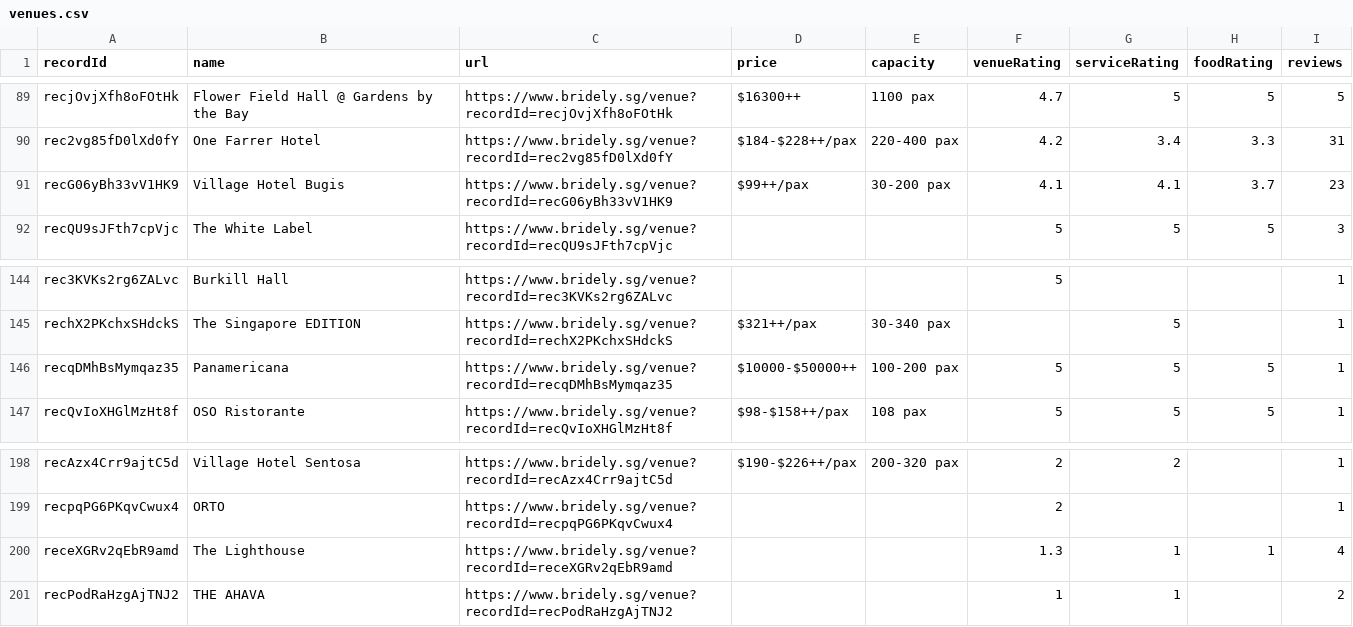
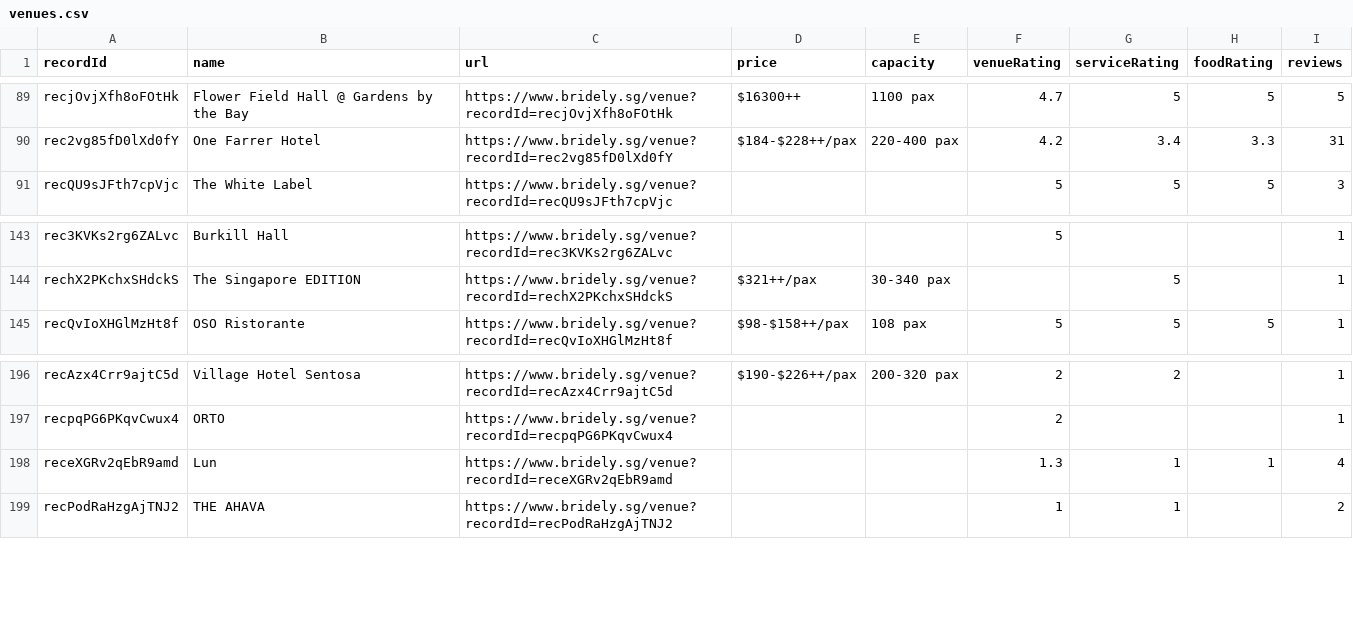
Before and after one commit to luarss/wedding-data, a CSV file: data/bly/venues.csv, drawn as a sheet; only a part is shown, gaps mark what is left out.

```diff
--- a/data/bly/venues.csv
+++ b/data/bly/venues.csv
@@ -90,3 +90,2 @@ recjOvjXfh8oFOtHk,Flower Field Hall @ Gardens by the Bay,https://www.bridely.sg/
 rec2vg85fD0lXd0fY,One Farrer Hotel,https://www.bridely.sg/venue?recordId=rec2vg85fD0lXd0fY,$184-$228++/pax,220-400 pax,4.2,3.4,3.3,31
-recG06yBh33vV1HK9,Village Hotel Bugis,https://www.bridely.sg/venue?recordId=recG06yBh33vV1HK9,$99++/pax,30-200 pax,4.1,4.1,3.7,23
 recQU9sJFth7cpVjc,The White Label,https://www.bridely.sg/venue?recordId=recQU9sJFth7cpVjc,,,5,5,5,3
@@ -145,3 +144,2 @@ rec3KVKs2rg6ZALvc,Burkill Hall,https://www.bridely.sg/venue?recordId=rec3KVKs2rg
 rechX2PKchxSHdckS,The Singapore EDITION,https://www.bridely.sg/venue?recordId=rechX2PKchxSHdckS,$321++/pax,30-340 pax,,5,,1
-recqDMhBsMymqaz35,Panamericana,https://www.bridely.sg/venue?recordId=recqDMhBsMymqaz35,$10000-$50000++,100-200 pax,5,5,5,1
 recQvIoXHGlMzHt8f,OSO Ristorante,https://www.bridely.sg/venue?recordId=recQvIoXHGlMzHt8f,$98-$158++/pax,108 pax,5,5,5,1
@@ -199,3 +197,3 @@ recAzx4Crr9ajtC5d,Village Hotel Sentosa,https://www.bridely.sg/venue?recordId=re
 recpqPG6PKqvCwux4,ORTO,https://www.bridely.sg/venue?recordId=recpqPG6PKqvCwux4,,,2,,,1
-receXGRv2qEbR9amd,The Lighthouse,https://www.bridely.sg/venue?recordId=receXGRv2qEbR9amd,,,1.3,1,1,4
+receXGRv2qEbR9amd,Lun,https://www.bridely.sg/venue?recordId=receXGRv2qEbR9amd,,,1.3,1,1,4
 recPodRaHzgAjTNJ2,THE AHAVA,https://www.bridely.sg/venue?recordId=recPodRaHzgAjTNJ2,,,1,1,,2
```
Also changed, not shown: data/bly/vendors.csv, data/twn/venues.csv, 3 other files.
